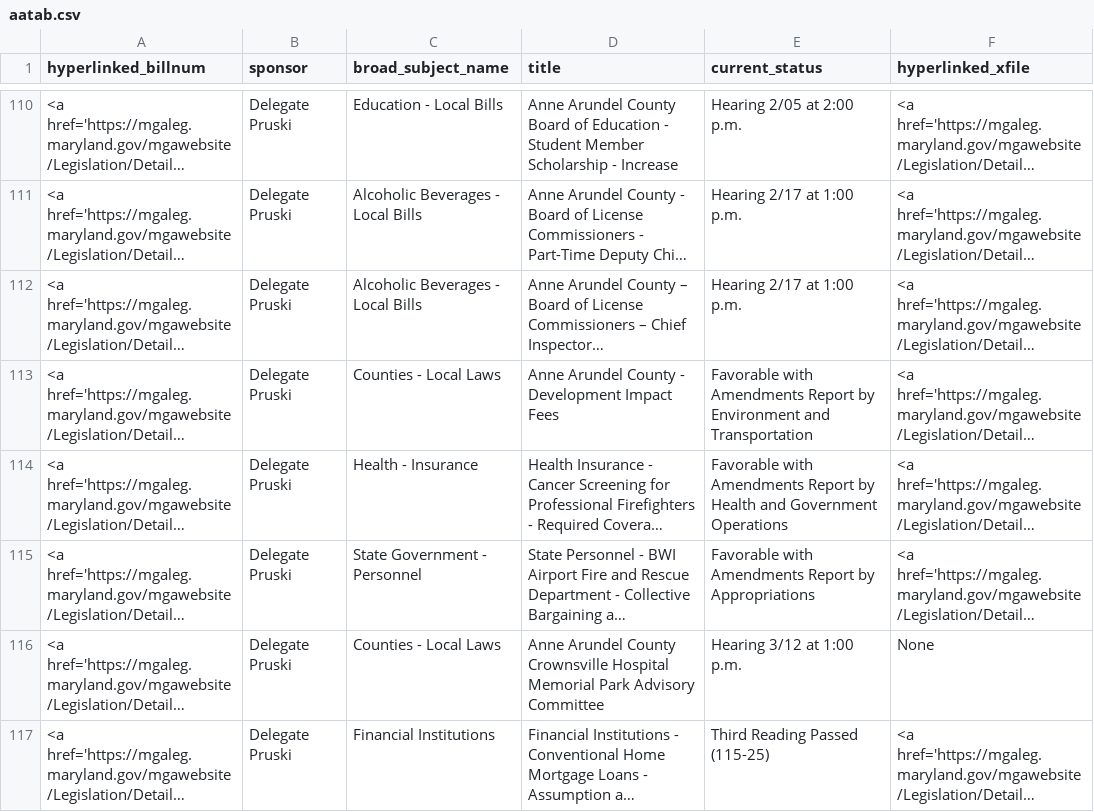
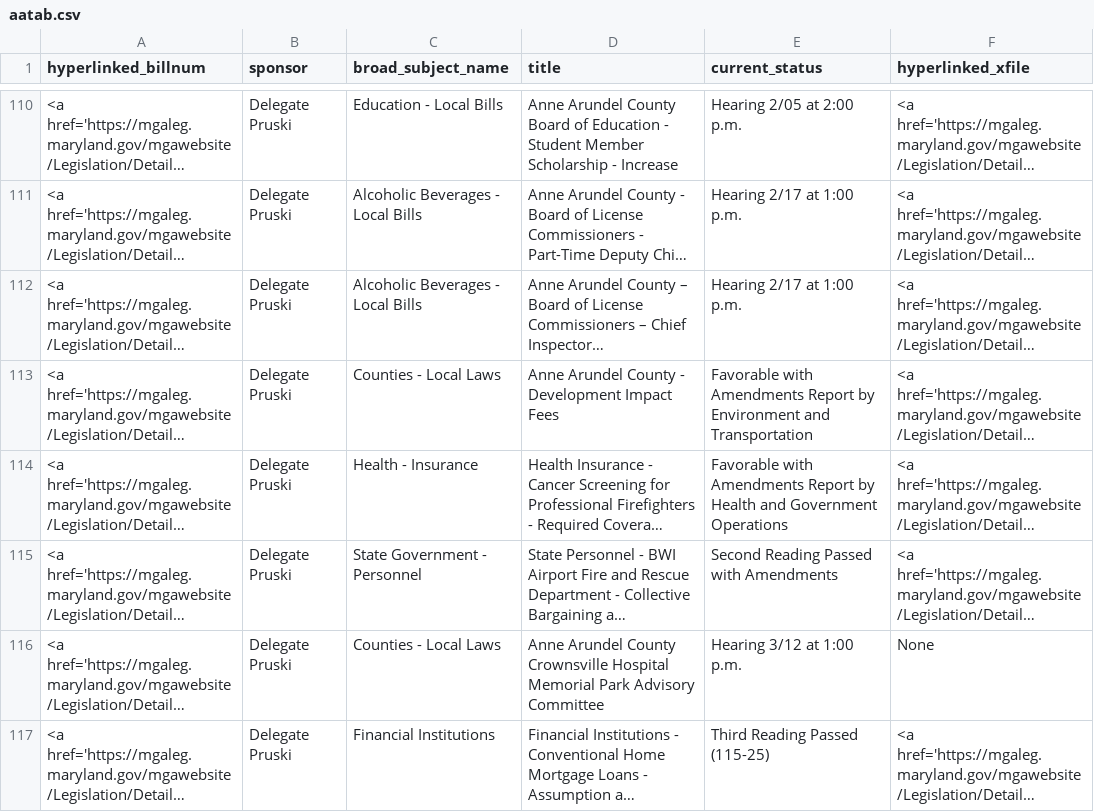
Before and after one commit to Baltimore-Sun/md-ga-bill-tracker, a CSV file: aatab.csv, drawn as a sheet; only a part is shown, gaps mark what is left out; long unchanged cells end in …; the diff names each change by its address in the sheet, - before the commit and + after, or states it on an @@ line.

```diff
--- a/aatab.csv
+++ b/aatab.csv
-E115 (current_status): Favorable with Amendments Report by Appropriations
+E115 (current_status): Second Reading Passed with Amendments
```
Also changed, not shown: hartab.csv, howtab.csv.
